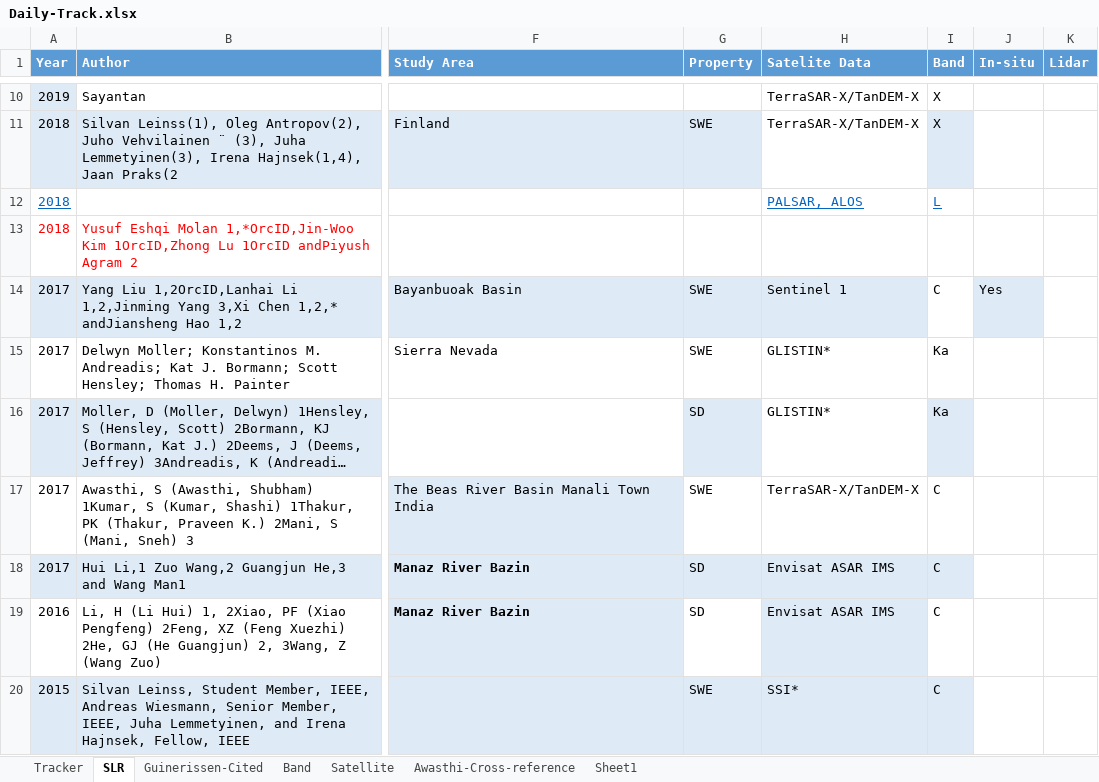
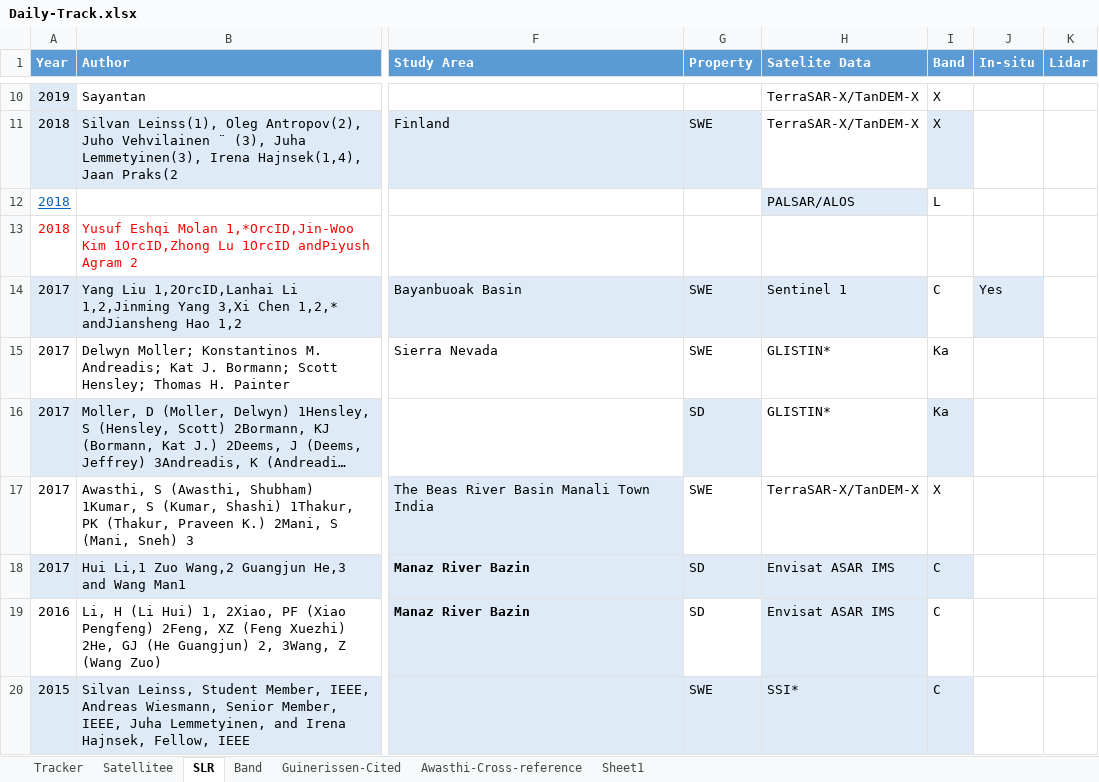
Before and after one commit to Surfix/DhP, an Excel workbook: Daily-Track.xlsx, sheet SLR, drawn as a sheet; only a part is shown, gaps mark what is left out; long unchanged cells end in …; values as stored, in another font and other column widths than the file's, no borders; the diff names each change by its address in the sheet, - before the commit and + after, or states it on an @@ line.

```diff
--- a/Daily-Track.xlsx (sheet SLR)
+++ b/Daily-Track.xlsx (sheet SLR)
-sheet tab: Satellite
+sheet tab: Satellitee
@@ sheet tab order changed: Tracker | Satellitee | SLR | Band | Guinerissen-Cited | Awasthi-Cross-reference | Sheet1 @@
-H12 (Satelite Data): PALSAR, ALOS
+H12 (Satelite Data): PALSAR/ALOS
-H12 fill: none
+H12 fill: #DEEBF7
@@ H12:I12 underline: on → off, text colour: #0563C1 → black @@
-I17 (Band): C
+I17 (Band): X
```
Also changed, not shown: sheet Tracker, sheet Band, charts or pictures, 1 other file.
